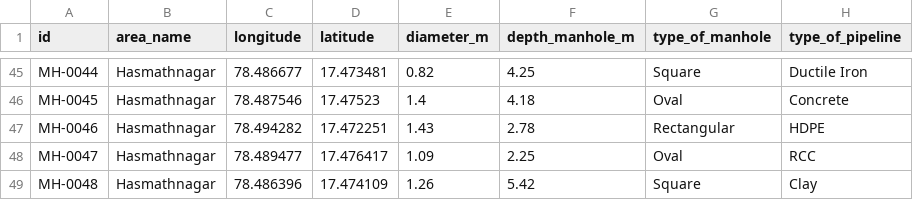
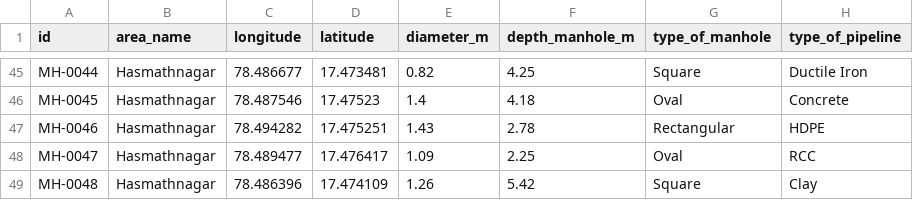
Before and after one commit to shudhanvi/SHUDH_ANVI_MAIN, a CSV file: public/datafiles/devices.csv, drawn as a sheet; only a part is shown, gaps mark what is left out; the diff names each change by its address in the sheet, - before the commit and + after, or states it on an @@ line.

```diff
--- a/public/datafiles/devices.csv
+++ b/public/datafiles/devices.csv
-D47 (latitude): 17.472251
+D47 (latitude): 17.475251
```
Also changed, not shown: 2 other files.
